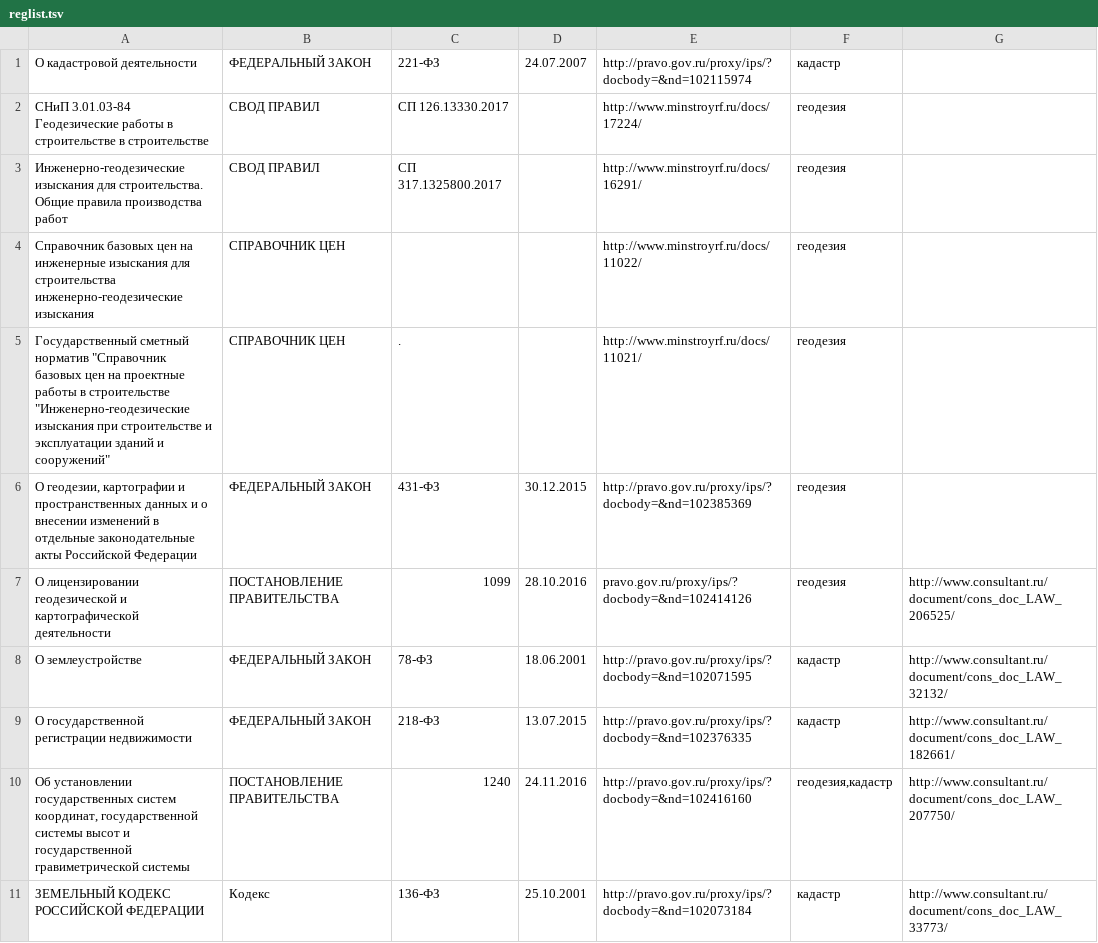
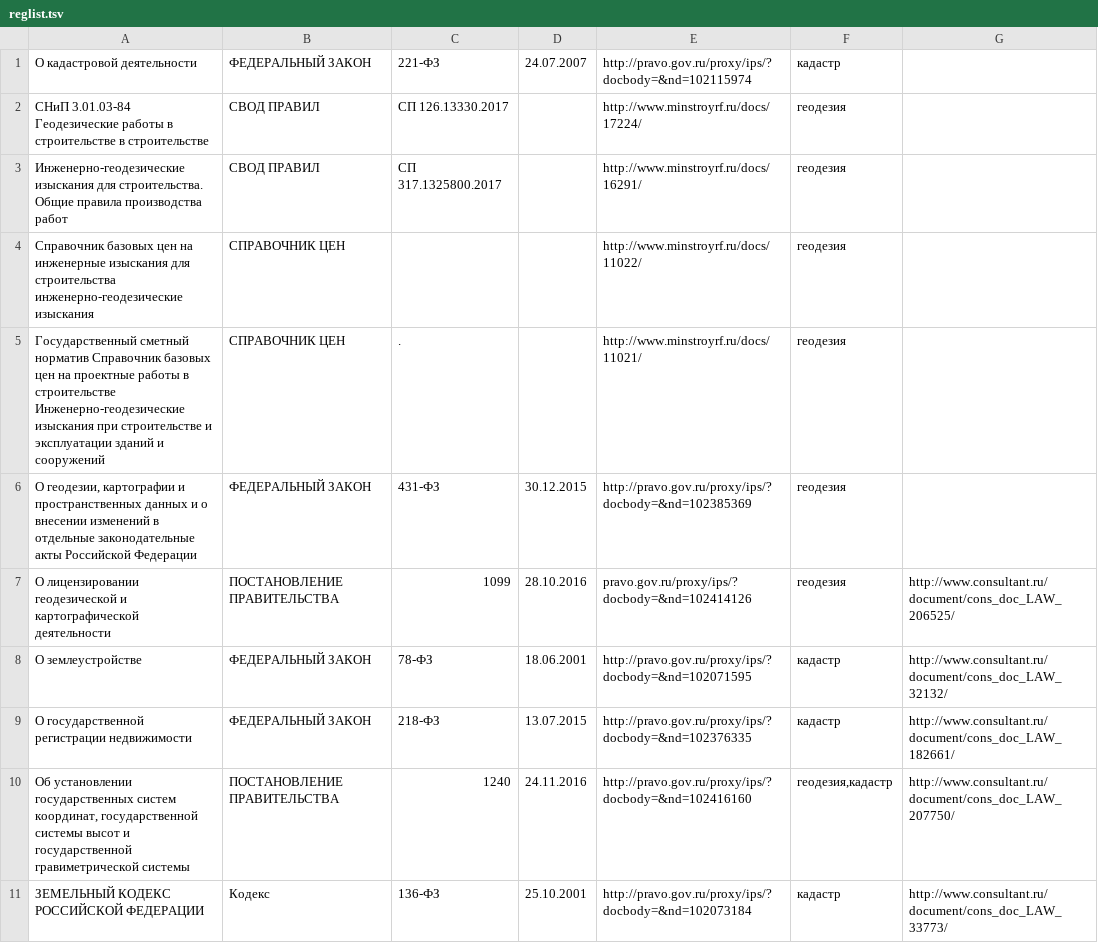
Before and after one commit to ANAT01/reglist-geo, a TSV file: reglist.tsv, drawn as a sheet.

Commit message:
delete quotes

```diff
--- a/reglist.tsv
+++ b/reglist.tsv
@@ -4,3 +4,3 @@
 Справочник базовых цен на инженерные изыскания для строительства инженерно-геодезические изыскания	СПРАВОЧНИК ЦЕН			http://www.minstroyrf.ru/docs/11022/	геодезия	
-Государственный сметный норматив "Справочник базовых цен на проектные работы в строительстве "Инженерно-геодезические изыскания при строительстве и эксплуатации зданий и сооружений" 	СПРАВОЧНИК ЦЕН	.		http://www.minstroyrf.ru/docs/11021/	геодезия	
+Государственный сметный норматив Справочник базовых цен на проектные работы в строительстве Инженерно-геодезические изыскания при строительстве и эксплуатации зданий и сооружений 	СПРАВОЧНИК ЦЕН	.		http://www.minstroyrf.ru/docs/11021/	геодезия	
 О геодезии, картографии и пространственных данных и о внесении изменений в отдельные законодательные акты Российской Федерации	ФЕДЕРАЛЬНЫЙ ЗАКОН	431-ФЗ	30.12.2015	http://pravo.gov.ru/proxy/ips/?docbody=&nd=102385369	геодезия	
```
